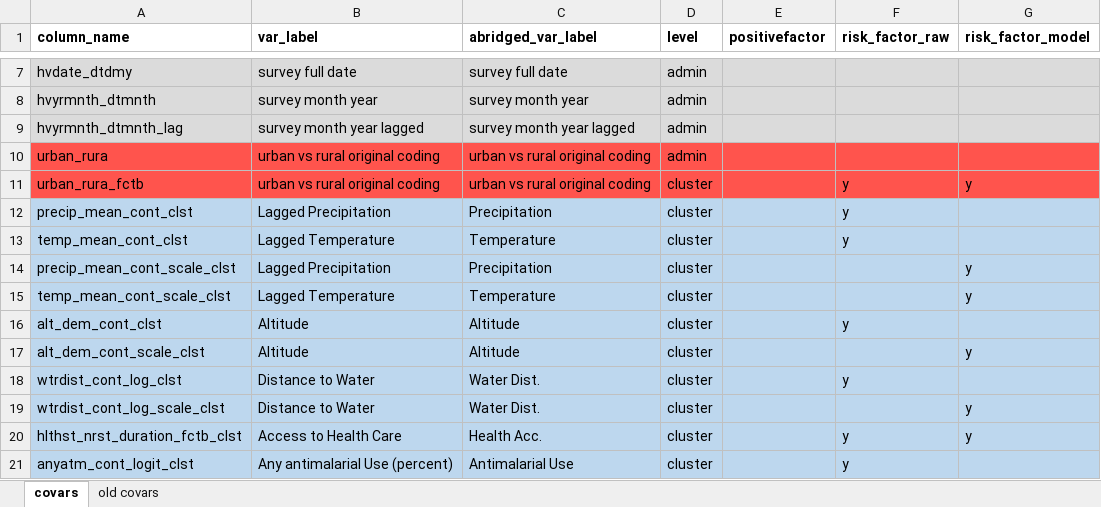
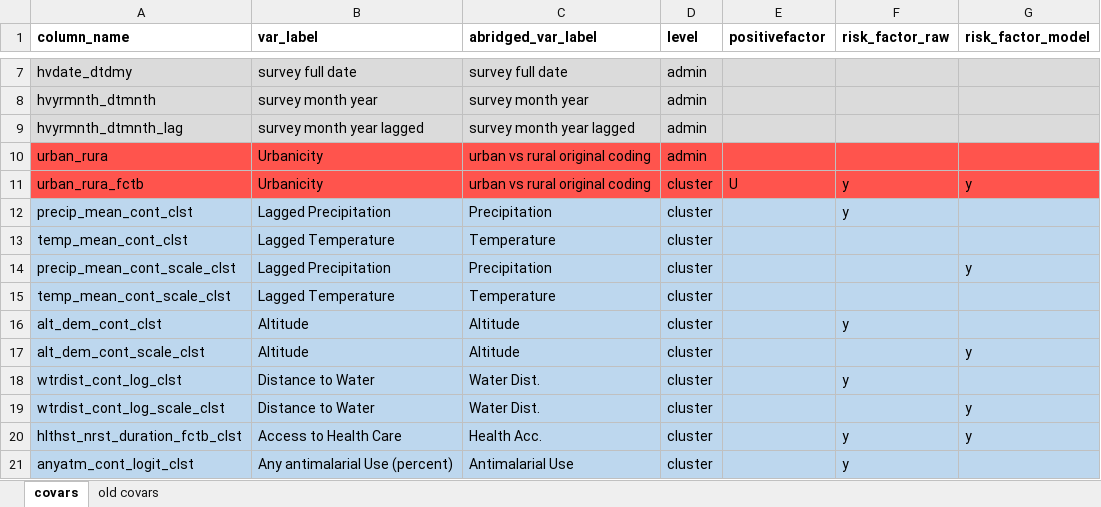
Before and after one commit to nickbrazeau/VivID_Epi, an Excel workbook: model_datamaps/sub_DECODER_covariate_map_v3.xlsx, sheet covars, drawn as a sheet; only a part is shown, gaps mark what is left out; values as stored, in another font and other column widths than the file's, no borders; table styles not drawn; the diff names each change by its address in the sheet, - before the commit and + after, or states it on an @@ line.

```diff
--- a/model_datamaps/sub_DECODER_covariate_map_v3.xlsx (sheet covars)
+++ b/model_datamaps/sub_DECODER_covariate_map_v3.xlsx (sheet covars)
-B10:B11 (var_label): urban vs rural original coding
+B10:B11 (var_label): Urbanicity
-E11 (positivefactor): (empty)
+E11 (positivefactor): U
-F13 (risk_factor_raw): y
+F13 (risk_factor_raw): (empty)
-G15 (risk_factor_model): y
+G15 (risk_factor_model): (empty)
```
Also changed, not shown: 13 other files.
